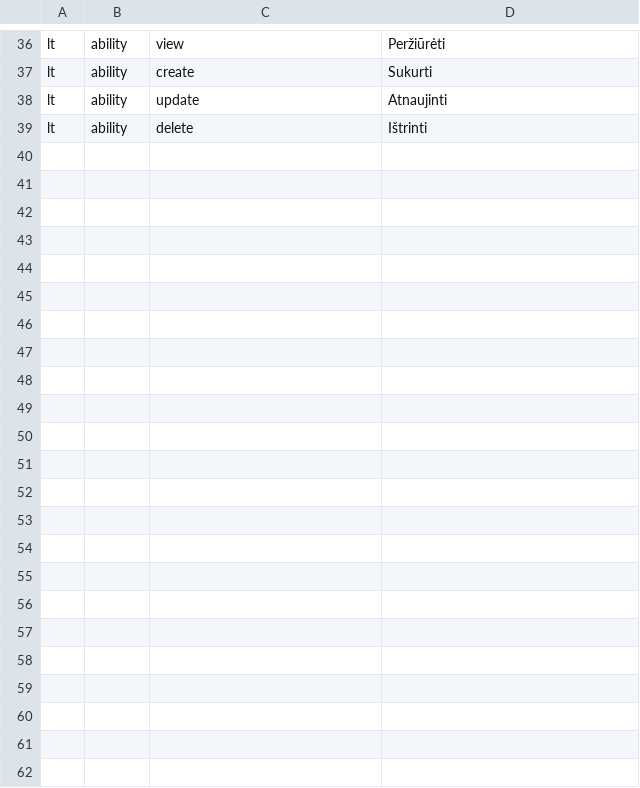
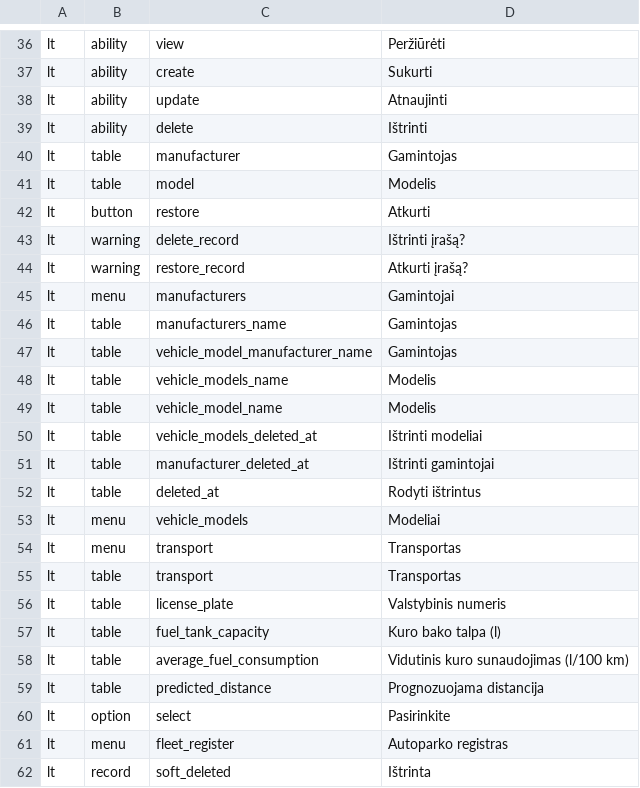
Before and after one commit to ilapis/laravel_10-vue_3_demo, a CSV file: storage/import/translations-lt.csv, drawn as a sheet; only a part is shown, gaps mark what is left out.

```diff
--- a/storage/import/translations-lt.csv
+++ b/storage/import/translations-lt.csv
@@ -39 +39,24 @@ lt,ability,update,Atnaujinti
 lt,ability,delete,Ištrinti
+lt,table,manufacturer,Gamintojas
+lt,table,model,Modelis
+lt,button,restore,Atkurti
+lt,warning,delete_record,Ištrinti įrašą?
+lt,warning,restore_record,Atkurti įrašą?
+lt,menu,manufacturers,Gamintojai
+lt,table,manufacturers_name,Gamintojas
+lt,table,vehicle_model_manufacturer_name,Gamintojas
+lt,table,vehicle_models_name,Modelis
+lt,table,vehicle_model_name,Modelis
+lt,table,vehicle_models_deleted_at,Ištrinti modeliai
+lt,table,manufacturer_deleted_at,Ištrinti gamintojai
+lt,table,deleted_at,Rodyti ištrintus
+lt,menu,vehicle_models,Modeliai
+lt,menu,transport,Transportas
+lt,table,transport,Transportas
+lt,table,license_plate,Valstybinis numeris
+lt,table,fuel_tank_capacity,Kuro bako talpa (l)
+lt,table,average_fuel_consumption,Vidutinis kuro sunaudojimas (l/100 km)
+lt,table,predicted_distance,Prognozuojama distancija
+lt,option,select,Pasirinkite
+lt,menu,fleet_register,Autoparko registras
+lt,record,soft_deleted,Ištrinta
```
Also changed, not shown: storage/import/translations-en.csv, 45 other files.
